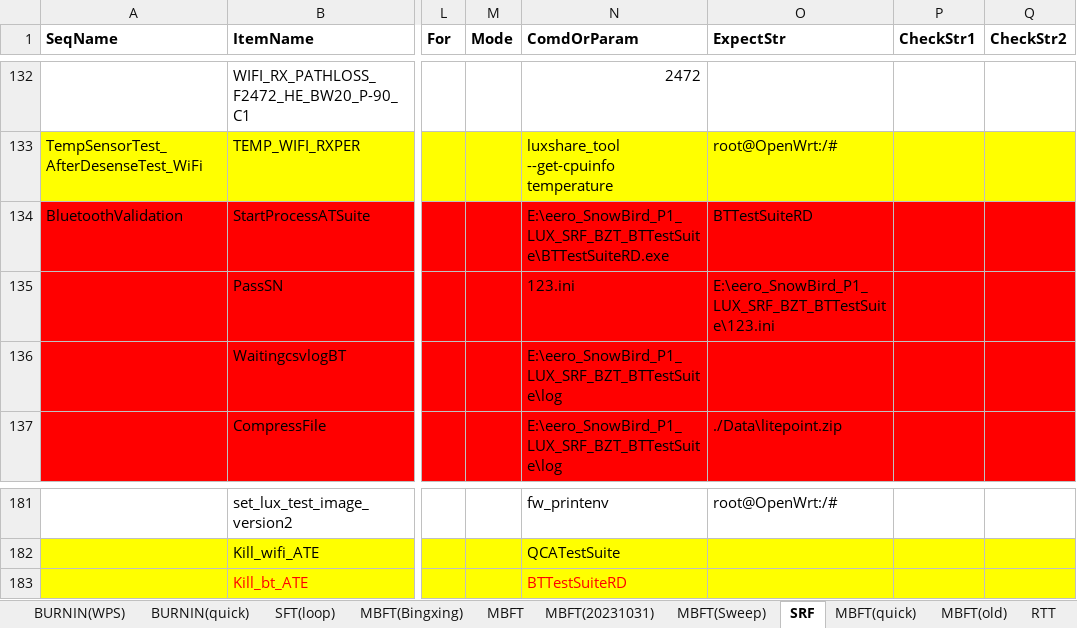
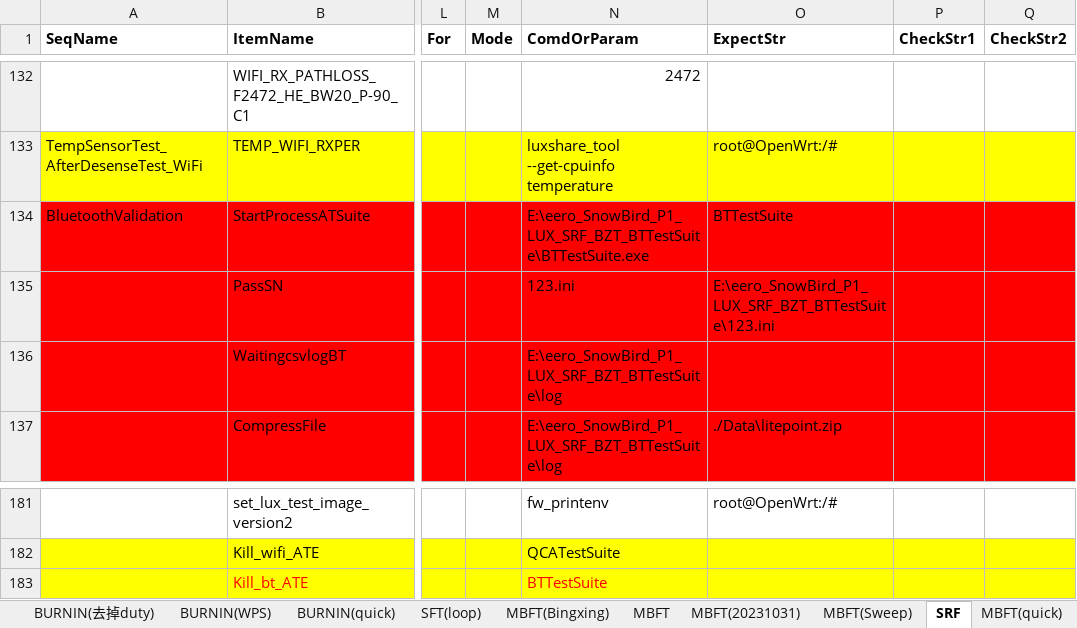
Before and after one commit to JerryXu008/snowbird, an Excel workbook: AutoTestSystem/Config/Snowbird.xlsx, sheet SRF, drawn as a sheet; only a part is shown, gaps mark what is left out; values as stored, in another font and other column widths than the file's, no borders; the diff names each change by its address in the sheet, - before the commit and + after, or states it on an @@ line.

```diff
--- a/AutoTestSystem/Config/Snowbird.xlsx (sheet SRF)
+++ b/AutoTestSystem/Config/Snowbird.xlsx (sheet SRF)
-N134 (ComdOrParam): E:\eero_SnowBird_P1_LUX_SRF_BZT_BTTestSuite\BTTestSuiteRD.exe
+N134 (ComdOrParam): E:\eero_SnowBird_P1_LUX_SRF_BZT_BTTestSuite\BTTestSuite.exe
-O134 (ExpectStr): BTTestSuiteRD
+O134 (ExpectStr): BTTestSuite
-N183 (ComdOrParam): BTTestSuiteRD
+N183 (ComdOrParam): BTTestSuite
```
Also changed, not shown: sheet BURNIN(去掉duty), sheet RTT, other sheet tabs, 9 other files.
